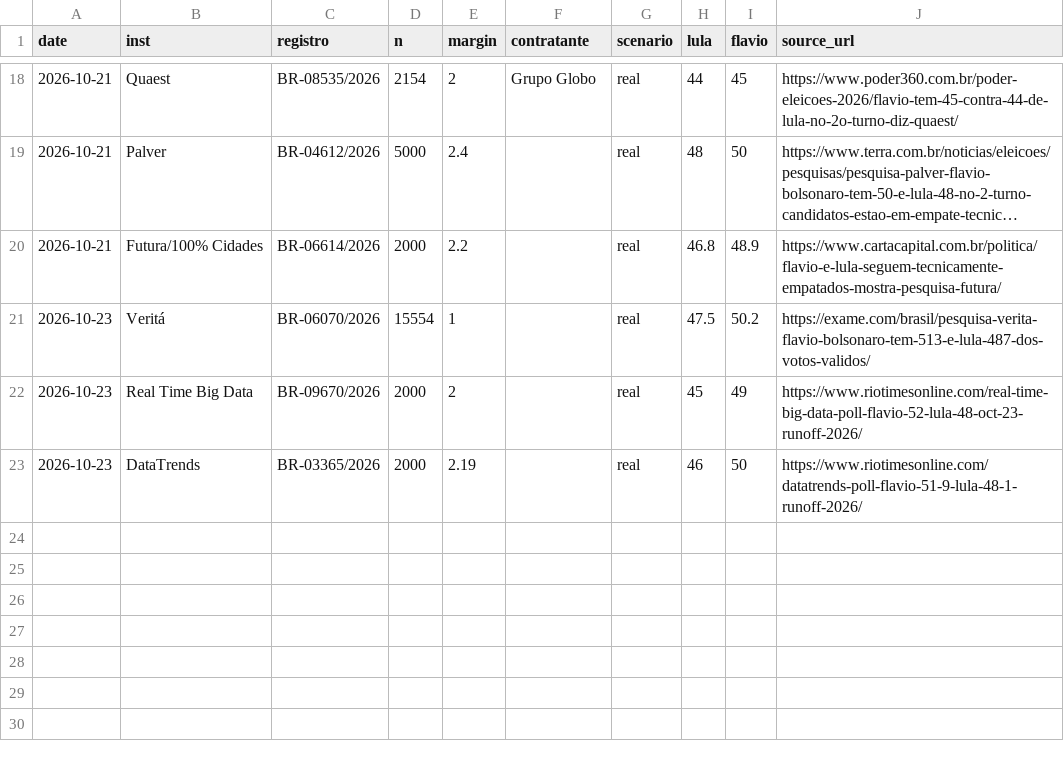
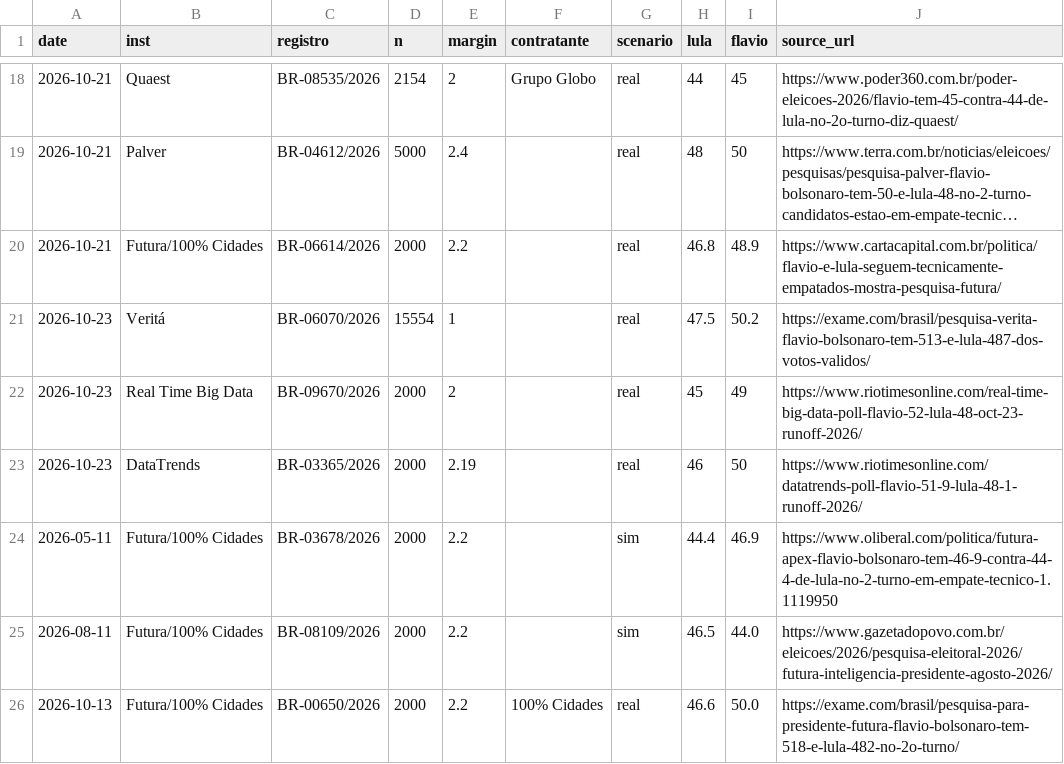
Before and after one commit to matheus-bittencourt/agregador, a CSV file: data/polls.csv, drawn as a sheet; only a part is shown, gaps mark what is left out; long unchanged cells end in …; the diff names each change by its address in the sheet, - before the commit and + after, or states it on an @@ line.

```diff
--- a/data/polls.csv
+++ b/data/polls.csv
+row 24: 2026-05-11 | Futura/100% Cidades | BR-03678/2026 | 2000 | 2.2 |  | sim | 44.4 | 46.9 | https://www.oliberal.com/politica/futura-apex-flavio-bolsonaro-tem-46-9-contra-44-4-de-lula-no-2-turno-em-empate-tecnico-1.1119950
+row 25: 2026-08-11 | Futura/100% Cidades | BR-08109/2026 | 2000 | 2.2 |  | sim | 46.5 | 44.0 | https://www.gazetadopovo.com.br/eleicoes/2026/pesquisa-eleitoral-2026/futura-inteligencia-presidente-agosto-2026/
+row 26: 2026-10-13 | Futura/100% Cidades | BR-00650/2026 | 2000 | 2.2 | 100% Cidades | real | 46.6 | 50.0 | https://exame.com/brasil/pesquisa-para-presidente-futura-flavio-bolsonaro-tem-518-e-lula-482-no-2o-turno/
```
